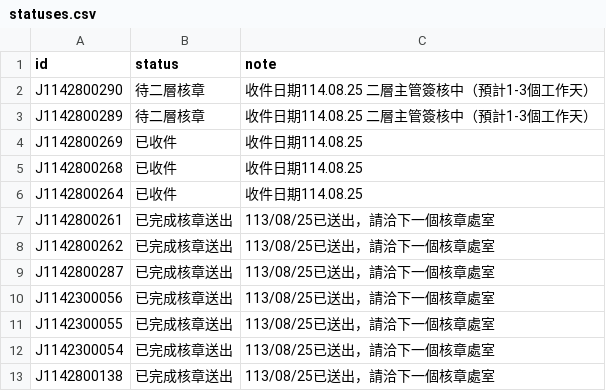
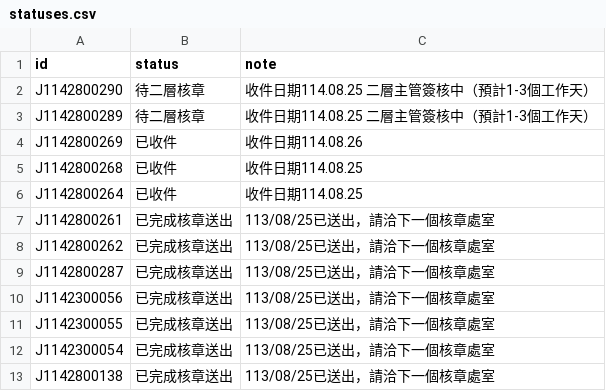
Before and after one commit to Maoleting/NTUT-USR, a CSV file: statuses.csv, drawn as a sheet.

Commit message:
Update statuses.csv

```diff
--- a/statuses.csv
+++ b/statuses.csv
@@ -3,3 +3,3 @@ J1142800290,待二層核章,收件日期114.08.25 二層主管簽核中（預計
 J1142800289,待二層核章,收件日期114.08.25 二層主管簽核中（預計1-3個工作天）
-J1142800269,已收件,收件日期114.08.25
+J1142800269,已收件,收件日期114.08.26
 J1142800268,已收件,收件日期114.08.25
```
